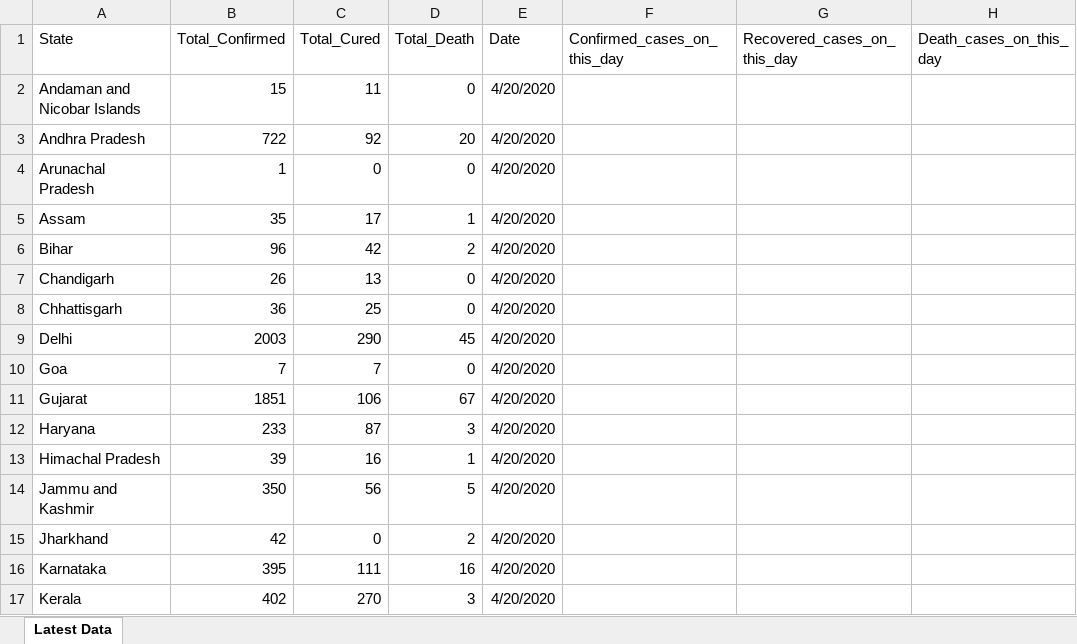
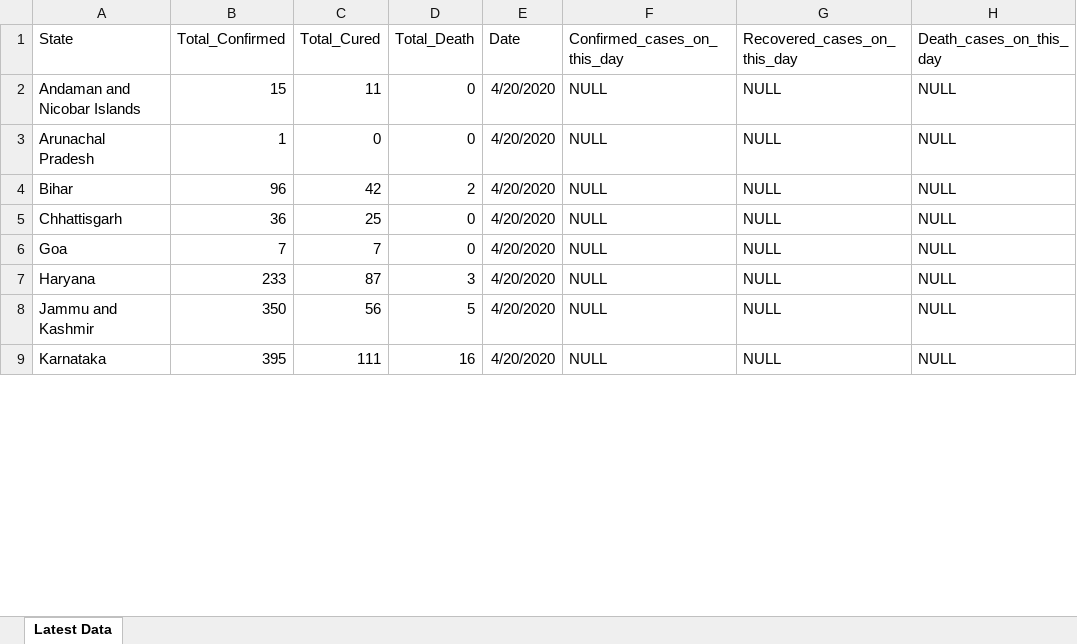
Before and after one commit to Krish8653/Covid_19_India, an Excel workbook: Corona_database_extract.xlsx, sheet Latest Data, drawn as a sheet; only a part is shown; values as stored, in another font and other column widths than the file's, no borders; table styles not drawn; removed rows and columns are numbered as before the commit, all else as after; the diff covers the shown part only; the diff names each change by its address in the sheet, - before the commit and + after, or states it on an @@ line.

Commit message:
adding latest database extract

```diff
--- a/Corona_database_extract.xlsx (sheet Latest Data)
+++ b/Corona_database_extract.xlsx (sheet Latest Data)
-F2 (Confirmed_cases_on_this_day): (empty)
+F2 (Confirmed_cases_on_this_day): NULL
-G2 (Recovered_cases_on_this_day): (empty)
+G2 (Recovered_cases_on_this_day): NULL
-H2 (Death_cases_on_this_day): (empty)
+H2 (Death_cases_on_this_day): NULL
-row 3: Andhra Pradesh | 722 | 92 | 20 | 4/20/2020
-F3 (Confirmed_cases_on_this_day): (empty)
+F3 (Confirmed_cases_on_this_day): NULL
-G3 (Recovered_cases_on_this_day): (empty)
+G3 (Recovered_cases_on_this_day): NULL
-H3 (Death_cases_on_this_day): (empty)
+H3 (Death_cases_on_this_day): NULL
-row 5: Assam | 35 | 17 | 1 | 4/20/2020
-F4 (Confirmed_cases_on_this_day): (empty)
+F4 (Confirmed_cases_on_this_day): NULL
-G4 (Recovered_cases_on_this_day): (empty)
+G4 (Recovered_cases_on_this_day): NULL
-H4 (Death_cases_on_this_day): (empty)
+H4 (Death_cases_on_this_day): NULL
-row 7: Chandigarh | 26 | 13 | 0 | 4/20/2020
-F5 (Confirmed_cases_on_this_day): (empty)
+F5 (Confirmed_cases_on_this_day): NULL
-G5 (Recovered_cases_on_this_day): (empty)
+G5 (Recovered_cases_on_this_day): NULL
-H5 (Death_cases_on_this_day): (empty)
+H5 (Death_cases_on_this_day): NULL
-row 9: Delhi | 2003 | 290 | 45 | 4/20/2020
-F6 (Confirmed_cases_on_this_day): (empty)
+F6 (Confirmed_cases_on_this_day): NULL
-G6 (Recovered_cases_on_this_day): (empty)
+G6 (Recovered_cases_on_this_day): NULL
-H6 (Death_cases_on_this_day): (empty)
+H6 (Death_cases_on_this_day): NULL
-row 11: Gujarat | 1851 | 106 | 67 | 4/20/2020
-F7 (Confirmed_cases_on_this_day): (empty)
+F7 (Confirmed_cases_on_this_day): NULL
-G7 (Recovered_cases_on_this_day): (empty)
+G7 (Recovered_cases_on_this_day): NULL
-H7 (Death_cases_on_this_day): (empty)
+H7 (Death_cases_on_this_day): NULL
-row 13: Himachal Pradesh | 39 | 16 | 1 | 4/20/2020
-F8 (Confirmed_cases_on_this_day): (empty)
+F8 (Confirmed_cases_on_this_day): NULL
-G8 (Recovered_cases_on_this_day): (empty)
+G8 (Recovered_cases_on_this_day): NULL
-H8 (Death_cases_on_this_day): (empty)
+H8 (Death_cases_on_this_day): NULL
-row 15: Jharkhand | 42 | 0 | 2 | 4/20/2020
-F9 (Confirmed_cases_on_this_day): (empty)
+F9 (Confirmed_cases_on_this_day): NULL
-G9 (Recovered_cases_on_this_day): (empty)
+G9 (Recovered_cases_on_this_day): NULL
-H9 (Death_cases_on_this_day): (empty)
+H9 (Death_cases_on_this_day): NULL
-row 17: Kerala | 402 | 270 | 3 | 4/20/2020
```
Also changed, not shown: 88 added rows, 8 removed rows and 52 edited cells elsewhere in this sheet, 1 other file.
